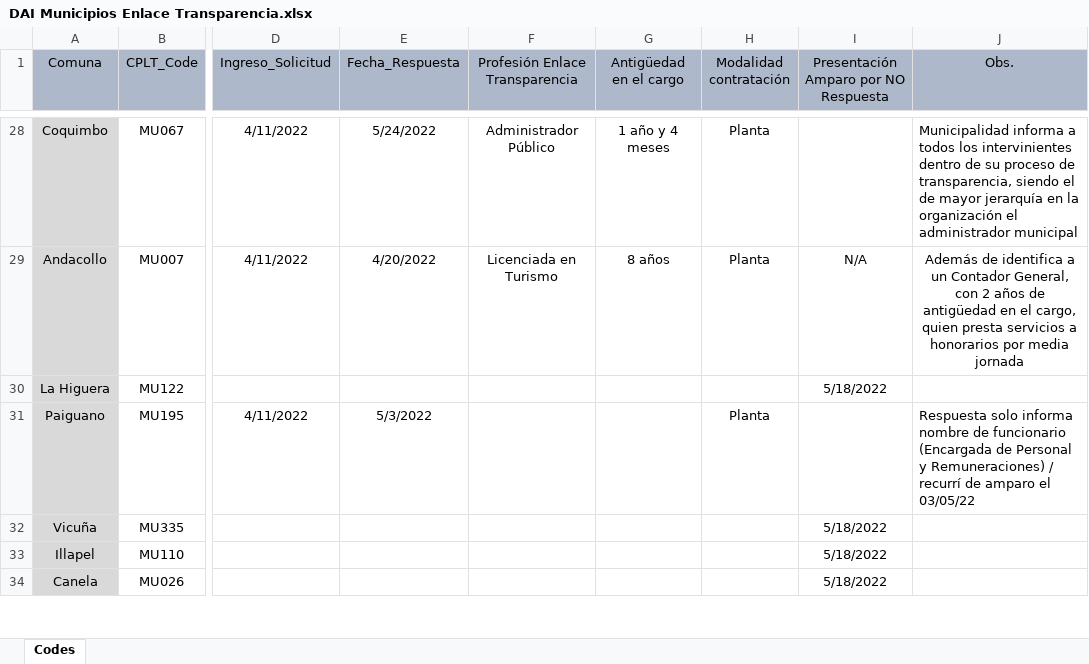
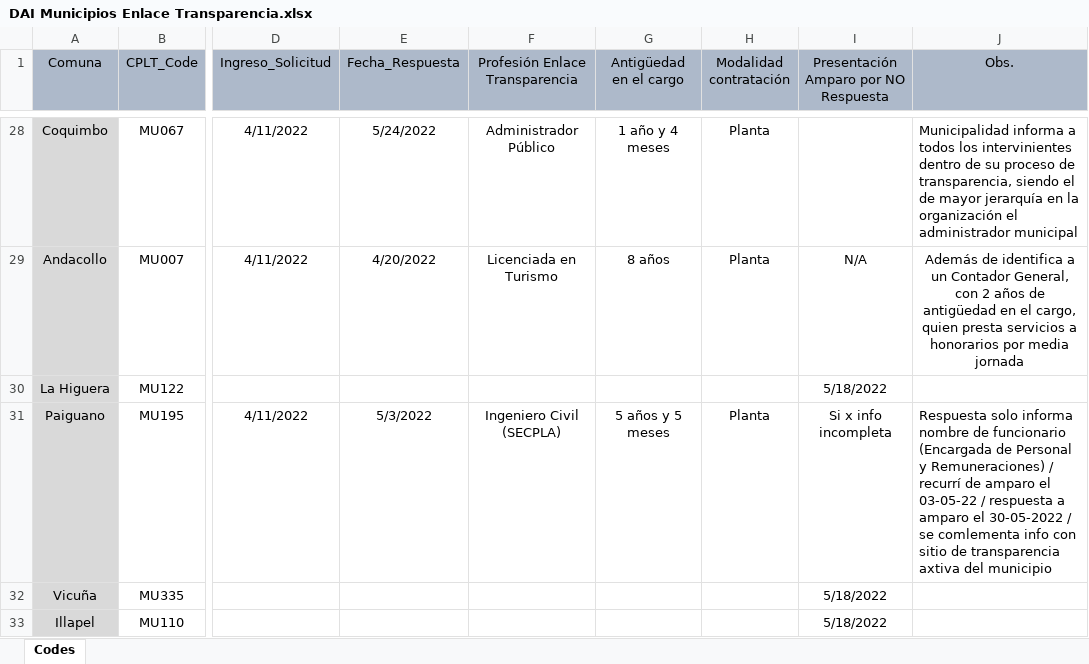
Before and after one commit to bgonzalezbustamante/local-gov-indicators, an Excel workbook: data/raw/CPLT/Request/DAI Municipios Enlace Transparencia.xlsx, sheet Codes, drawn as a sheet; only a part is shown, gaps mark what is left out; the shorter side is filled out with more unchanged rows; values as stored, in another font and other column widths than the file's, no borders; the diff names each change by its address in the sheet, - before the commit and + after, or states it on an @@ line.

Commit message:
Update DAI Municipios Enlace Transparencia.xlsx

```diff
--- a/data/raw/CPLT/Request/DAI Municipios Enlace Transparencia.xlsx (sheet Codes)
+++ b/data/raw/CPLT/Request/DAI Municipios Enlace Transparencia.xlsx (sheet Codes)
-F31 (Profesión Enlace Transparencia): (empty)
+F31 (Profesión Enlace Transparencia): Ingeniero Civil (SECPLA)
-G31 (Antigüedad en el cargo): (empty)
+G31 (Antigüedad en el cargo): 5 años y 5 meses
-I31: (empty)
+I31: Si x info incompleta
-J31 (Obs.): …amparo el 03/05/22
+J31 (Obs.): …amparo el 03-05-22 / respuesta a amparo el 30-05-2022 / se comlementa info con sitio de transparencia axtiva del municipio
```
